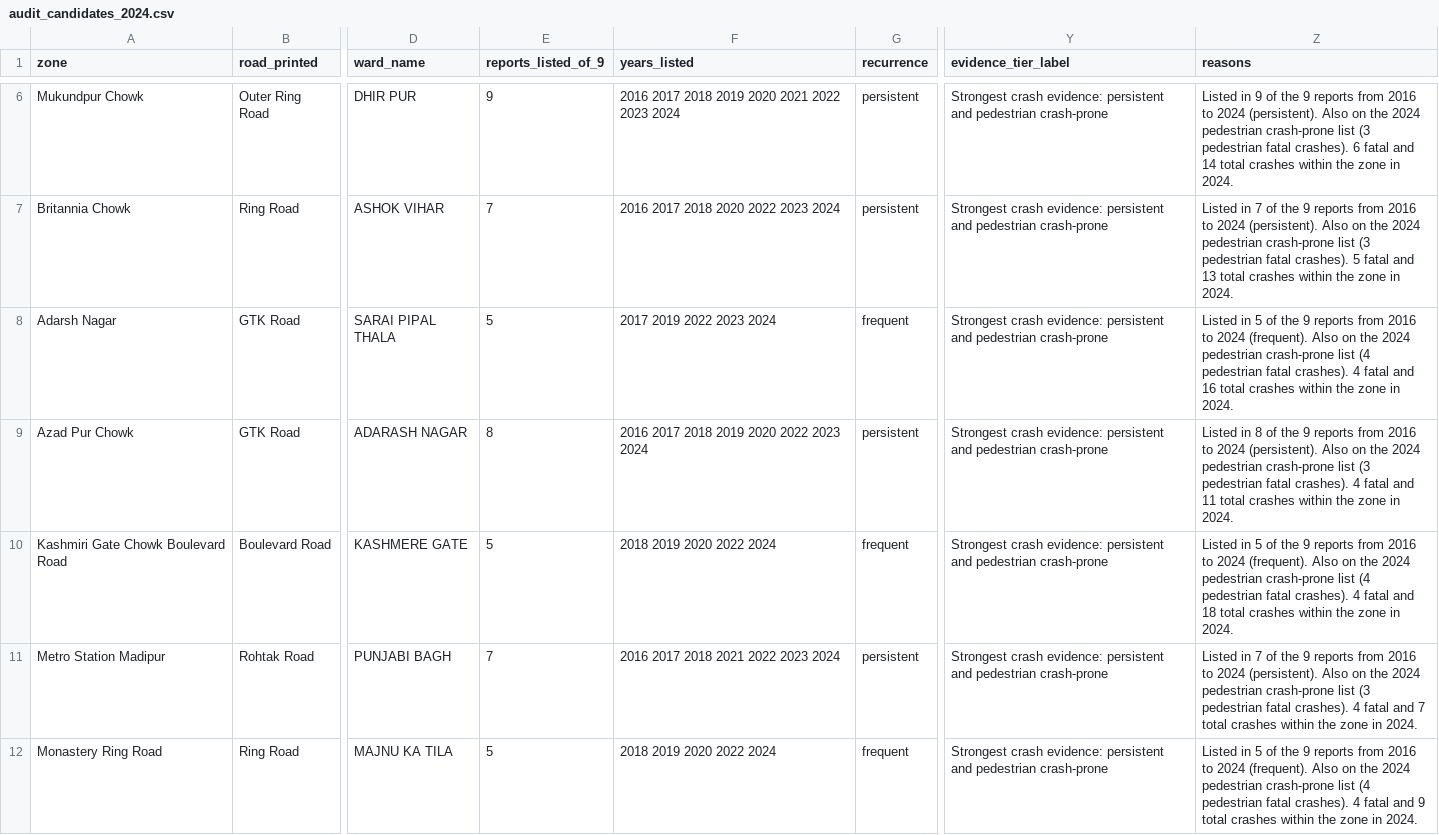
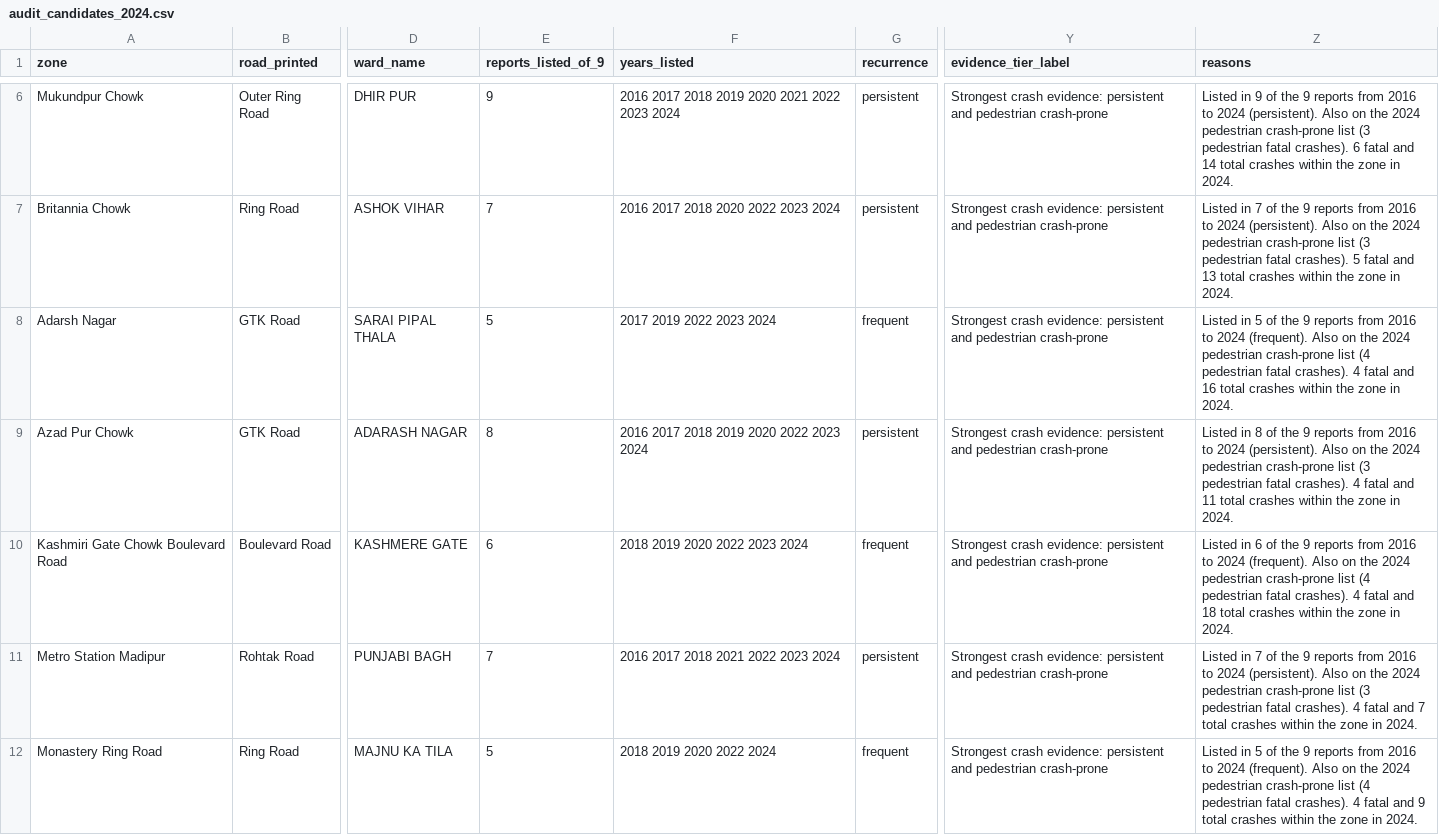
Before and after one commit to ayushthaosen-gif/DelhiCrimeDashboard, a CSV file: data/profiles/audit_candidates_2024.csv, drawn as a sheet; only a part is shown, gaps mark what is left out; the diff names each change by its address in the sheet, - before the commit and + after, or states it on an @@ line.

```diff
--- a/data/profiles/audit_candidates_2024.csv
+++ b/data/profiles/audit_candidates_2024.csv
-E10 (reports_listed_of_9): 5
+E10 (reports_listed_of_9): 6
-F10 (years_listed): 2018 2019 2020 2022 2024
+F10 (years_listed): 2018 2019 2020 2022 2023 2024
-Z10 (reasons): Listed in 5 of the…
+Z10 (reasons): Listed in 6 of the…
```
Also changed, not shown: data/profiles/recurring_locations.csv, data/releases/2023/crash_prone_zones.csv, 25 other files.
